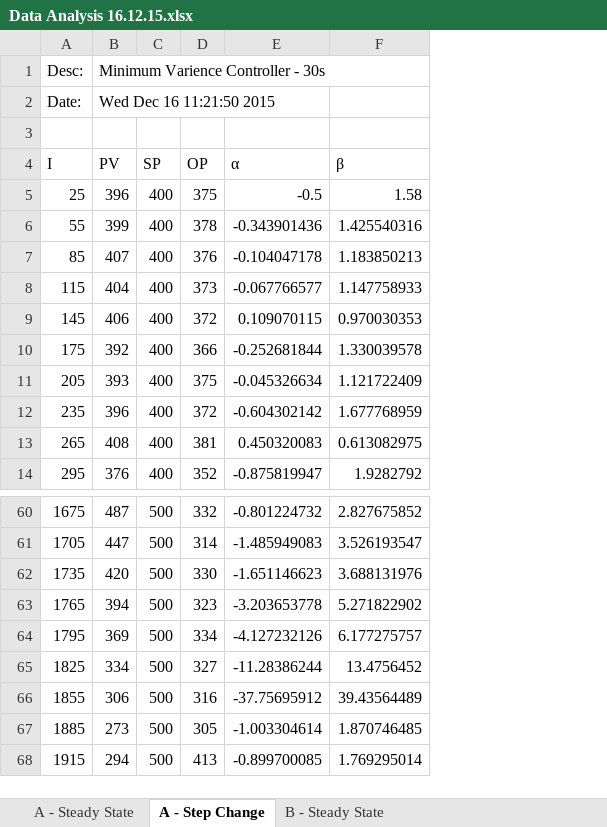
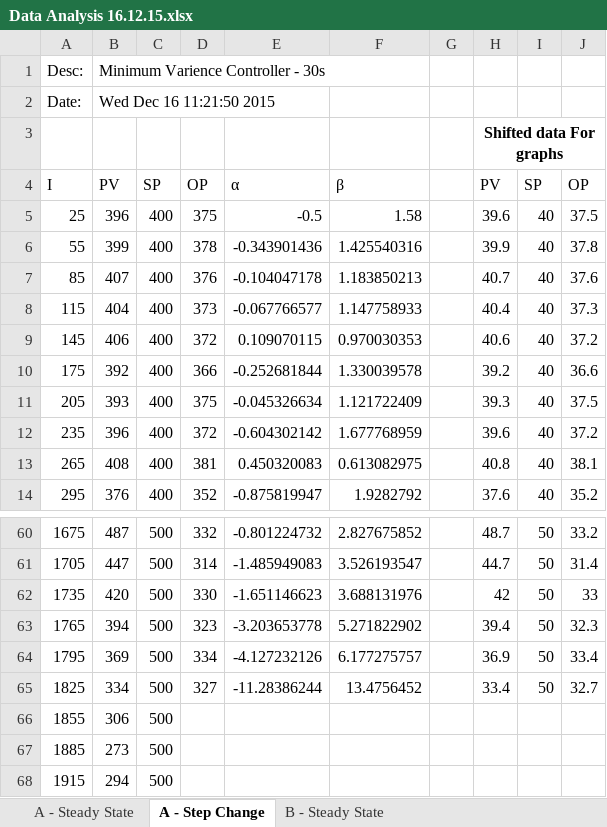
Before and after one commit to FlaminMad/researchProject, an Excel workbook: docs/analysis/Data Analysis 16.12.15.xlsx, sheet A - Step Change, drawn as a sheet; only a part is shown, gaps mark what is left out; values as stored, in another font and other column widths than the file's, no borders; charts and pictures not drawn; the diff names each change by its address in the sheet, - before the commit and + after, or states it on an @@ line.

```diff
--- a/docs/analysis/Data Analysis 16.12.15.xlsx (sheet A - Step Change)
+++ b/docs/analysis/Data Analysis 16.12.15.xlsx (sheet A - Step Change)
+column G, empty
+column H, rows 3-14: Shifted data For graphs | PV | 39.6 | 39.9 | 40.7 | 40.4 | 40.6 | 39.2 | 39.3 | 39.6 | 40.8 | 37.6; rows 60-65: 48.7 | 44.7 | 42 | 39.4 | 36.9 | 33.4
+column I, rows 4-14: SP | 40 | 40 | 40 | 40 | 40 | 40 | 40 | 40 | 40 | 40; rows 60-65: all 50
+column J, rows 4-14: OP | 37.5 | 37.8 | 37.6 | 37.3 | 37.2 | 36.6 | 37.5 | 37.2 | 38.1 | 35.2; rows 60-65: 33.2 | 31.4 | 33 | 32.3 | 33.4 | 32.7
-D66: 316
+D66: (empty)
-E66: -37.75695912
+E66: (empty)
-F66: 39.43564489
+F66: (empty)
-D67: 305
+D67: (empty)
-E67: -1.003304614
+E67: (empty)
-F67: 1.870746485
+F67: (empty)
-D68: 413
+D68: (empty)
-E68: -0.899700085
+E68: (empty)
-F68: 1.769295014
+F68: (empty)
```
Also changed, not shown: charts or pictures, docs/analysis/spErr Identification (Sim).xlsx, docs/rawData/MVC/05042016TestSystemTests.xlsx, 32 other files.
